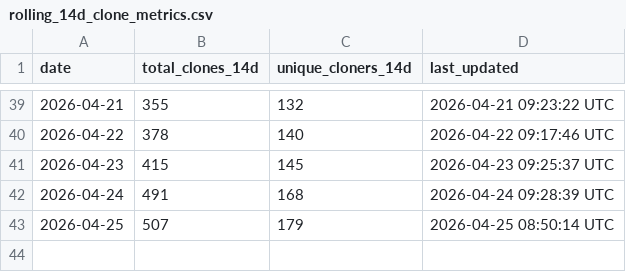
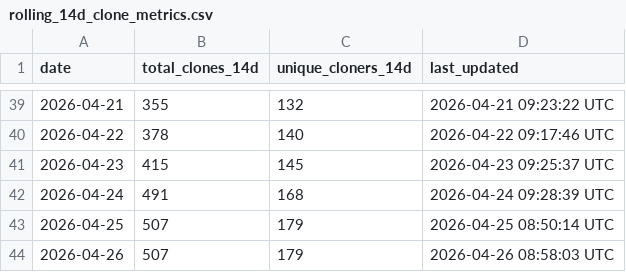
Before and after one commit to robotmcp/robotmcp_server, a CSV file: .metrics/rolling_14d_clone_metrics.csv, drawn as a sheet; only a part is shown, gaps mark what is left out; the diff names each change by its address in the sheet, - before the commit and + after, or states it on an @@ line.

```diff
--- a/.metrics/rolling_14d_clone_metrics.csv
+++ b/.metrics/rolling_14d_clone_metrics.csv
+row 44: 2026-04-26 | 507 | 179 | 2026-04-26 08:58:03 UTC
```
Also changed, not shown: .metrics/daily_clone_metrics.csv.
